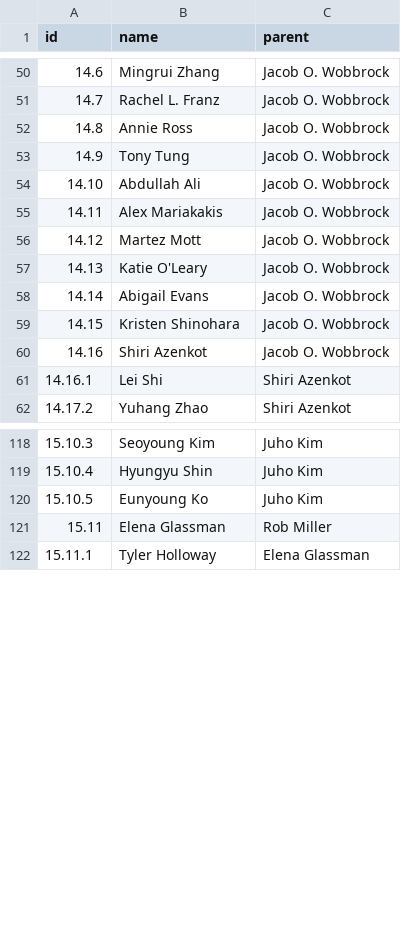
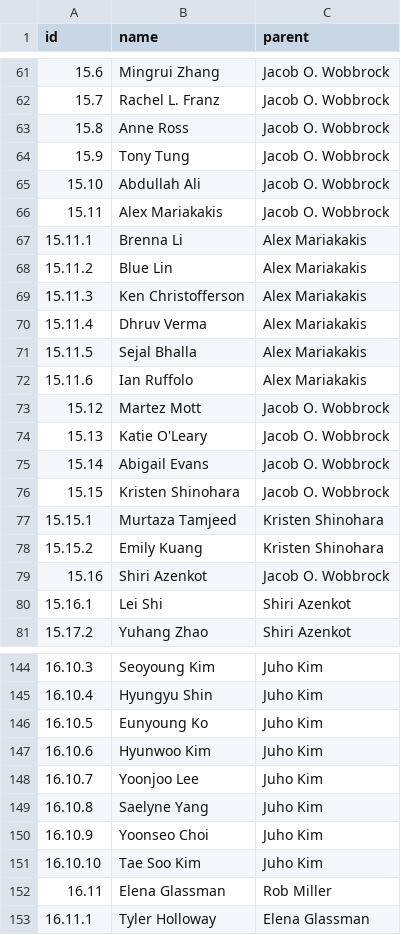
Before and after one commit to fredhohman/brad-myers-advisee-tree, a CSV file: data.csv, drawn as a sheet; only a part is shown, gaps mark what is left out; addresses are those after the commit; the diff covers the shown part only; the diff names each change by its address in the sheet, - before the commit and + after, or states it on an @@ line.

Commit message:
update data for chi 2022

```diff
--- a/data.csv
+++ b/data.csv
@@ column A (id) renumbered between rows 4 and 293 @@
-B63 (name): Annie Ross
+B63 (name): Anne Ross
+row 67: 15.11.1 | Brenna Li | Alex Mariakakis
+row 68: 15.11.2 | Blue Lin | Alex Mariakakis
+row 69: 15.11.3 | Ken Christofferson | Alex Mariakakis
+row 70: 15.11.4 | Dhruv Verma | Alex Mariakakis
+row 71: 15.11.5 | Sejal Bhalla | Alex Mariakakis
+row 72: 15.11.6 | Ian Ruffolo | Alex Mariakakis
+row 77: 15.15.1 | Murtaza Tamjeed | Kristen Shinohara
+row 78: 15.15.2 | Emily Kuang | Kristen Shinohara
+row 147: 16.10.6 | Hyunwoo Kim | Juho Kim
+row 148: 16.10.7 | Yoonjoo Lee | Juho Kim
+row 149: 16.10.8 | Saelyne Yang | Juho Kim
+row 150: 16.10.9 | Yoonseo Choi | Juho Kim
+row 151: 16.10.10 | Tae Soo Kim | Juho Kim
```
Also changed, not shown: 38 added rows, 1 removed row and 5 edited cells elsewhere in this file.
